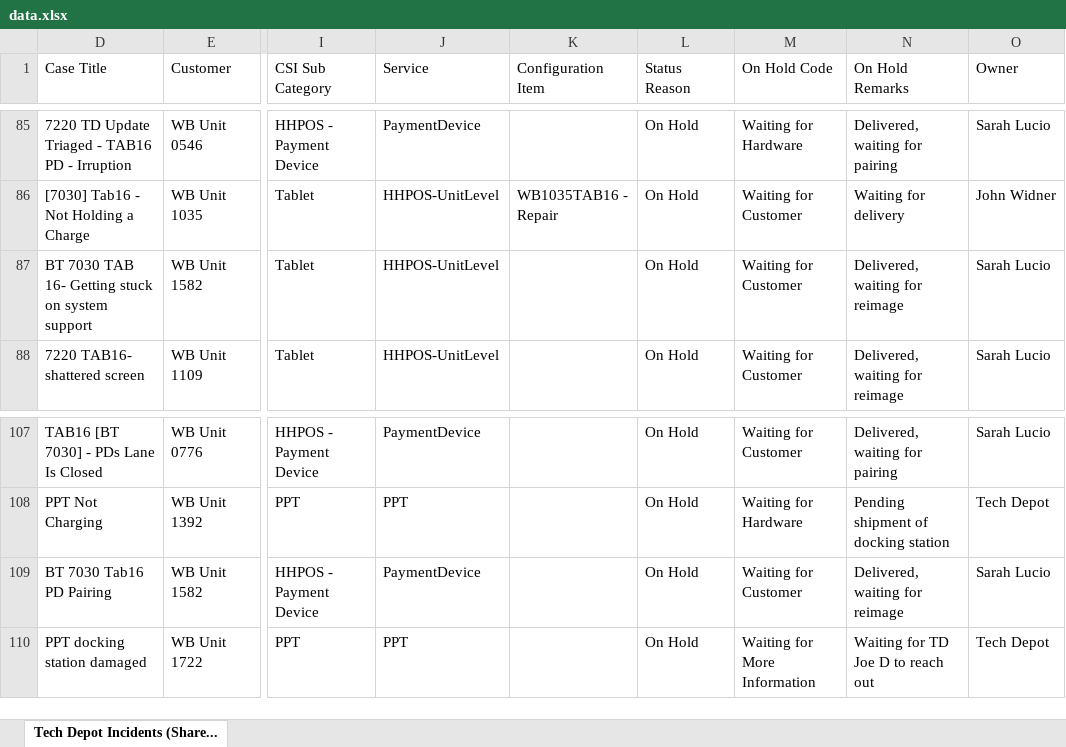
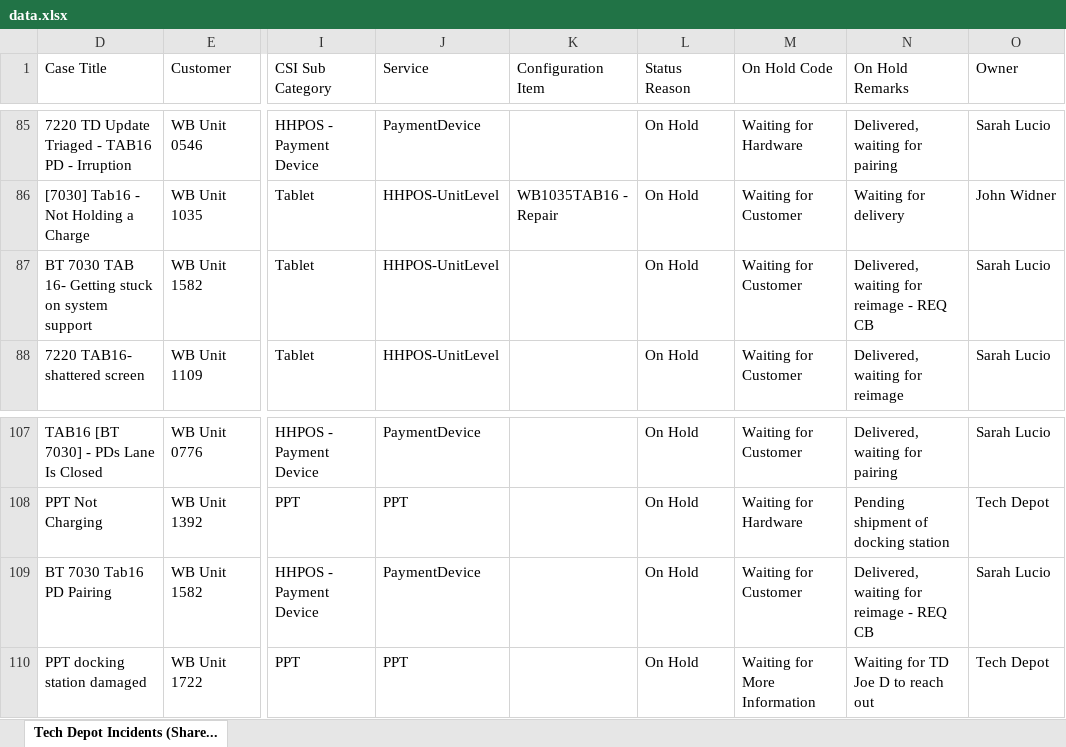
Before and after one commit to lcee210/tech-depot-hud, an Excel workbook: data.xlsx, sheet Tech Depot Incidents (Share..., drawn as a sheet; only a part is shown, gaps mark what is left out; values as stored, in another font and other column widths than the file's, no borders; table styles not drawn; the diff names each change by its address in the sheet, - before the commit and + after, or states it on an @@ line.

```diff
--- a/data.xlsx (sheet Tech Depot Incidents (Share...)
+++ b/data.xlsx (sheet Tech Depot Incidents (Share...)
-N87 (On Hold Remarks): Delivered, waiting for reimage
+N87 (On Hold Remarks): Delivered, waiting for reimage - REQ CB
-N109 (On Hold Remarks): Delivered, waiting for reimage
+N109 (On Hold Remarks): Delivered, waiting for reimage - REQ CB
```
Also changed, not shown: hidden cells, projects.xlsx, 1 other file.
